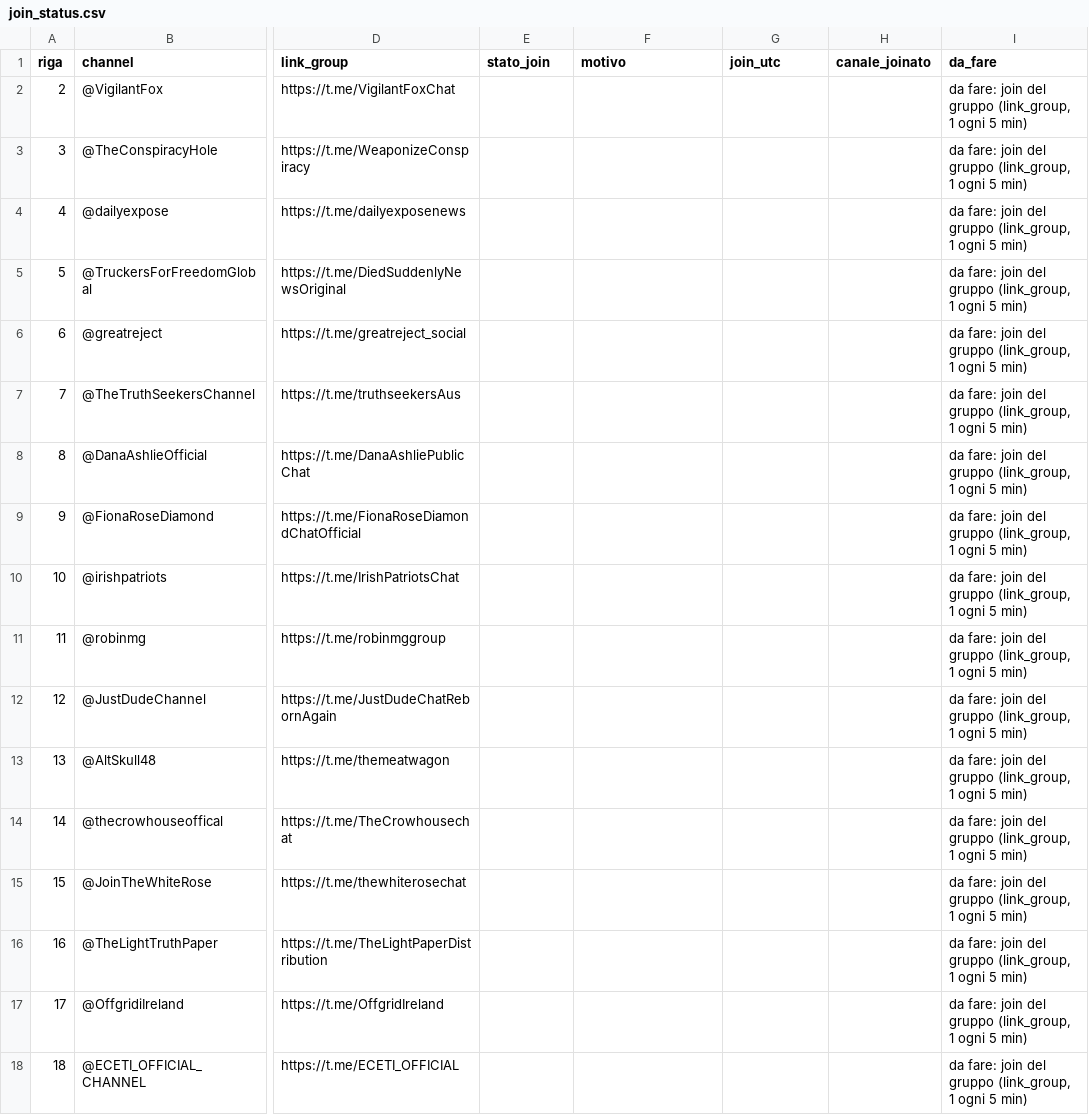
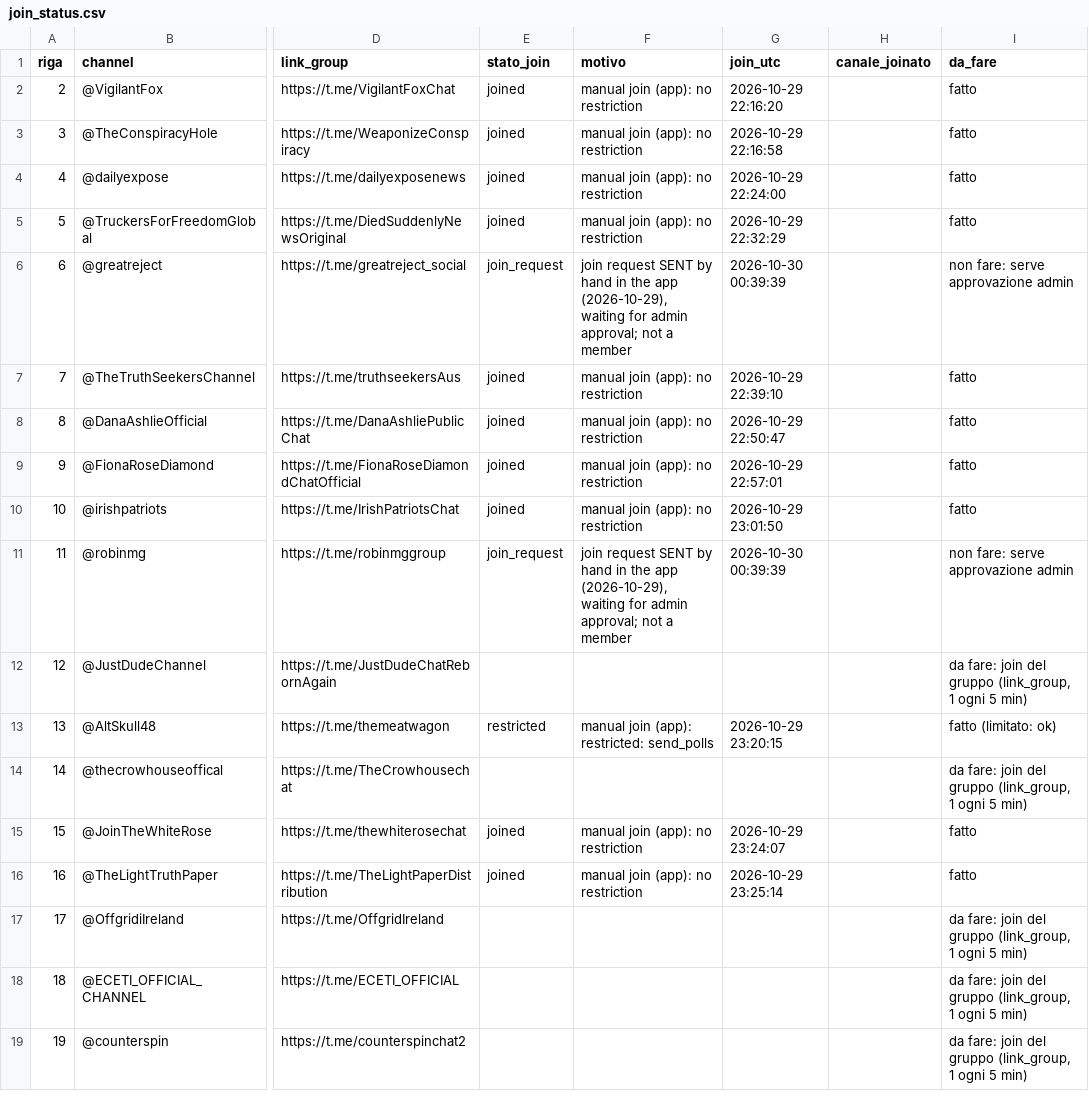
Before and after one commit to riccardo-000/seeing-inside-telegram-groups, a CSV file: data/interim/conspiracy/joins/join_status.csv, drawn as a sheet; only a part is shown, gaps mark what is left out; the shorter side is filled out with more unchanged rows; the diff names each change by its address in the sheet, - before the commit and + after, or states it on an @@ line.

```diff
--- a/data/interim/conspiracy/joins/join_status.csv
+++ b/data/interim/conspiracy/joins/join_status.csv
-E2:E5 (stato_join): (empty)
+E2:E5 (stato_join): joined
-F2:F5 (motivo): (empty)
+F2:F5 (motivo): manual join (app): no restriction
-G2 (join_utc): (empty)
+G2 (join_utc): 2026-10-29 22:16:20
-I2:I5 (da_fare): da fare: join del gruppo (link_group, 1 ogni 5 min)
+I2:I5 (da_fare): fatto
-G3 (join_utc): (empty)
+G3 (join_utc): 2026-10-29 22:16:58
-G4 (join_utc): (empty)
+G4 (join_utc): 2026-10-29 22:24:00
-G5 (join_utc): (empty)
+G5 (join_utc): 2026-10-29 22:32:29
-E6 (stato_join): (empty)
+E6 (stato_join): join_request
-F6 (motivo): (empty)
+F6 (motivo): join request SENT by hand in the app (2026-10-29), waiting for admin approval; not a member
-G6 (join_utc): (empty)
+G6 (join_utc): 2026-10-30 00:39:39
-I6 (da_fare): da fare: join del gruppo (link_group, 1 ogni 5 min)
+I6 (da_fare): non fare: serve approvazione admin
-E7:E10 (stato_join): (empty)
+E7:E10 (stato_join): joined
-F7:F10 (motivo): (empty)
+F7:F10 (motivo): manual join (app): no restriction
-G7 (join_utc): (empty)
+G7 (join_utc): 2026-10-29 22:39:10
-I7:I10 (da_fare): da fare: join del gruppo (link_group, 1 ogni 5 min)
+I7:I10 (da_fare): fatto
-G8 (join_utc): (empty)
+G8 (join_utc): 2026-10-29 22:50:47
-G9 (join_utc): (empty)
+G9 (join_utc): 2026-10-29 22:57:01
-G10 (join_utc): (empty)
+G10 (join_utc): 2026-10-29 23:01:50
-E11 (stato_join): (empty)
+E11 (stato_join): join_request
-F11 (motivo): (empty)
+F11 (motivo): join request SENT by hand in the app (2026-10-29), waiting for admin approval; not a member
-G11 (join_utc): (empty)
+G11 (join_utc): 2026-10-30 00:39:39
-I11 (da_fare): da fare: join del gruppo (link_group, 1 ogni 5 min)
+I11 (da_fare): non fare: serve approvazione admin
-E13 (stato_join): (empty)
+E13 (stato_join): restricted
-F13 (motivo): (empty)
+F13 (motivo): manual join (app): restricted: send_polls
-G13 (join_utc): (empty)
+G13 (join_utc): 2026-10-29 23:20:15
-I13 (da_fare): da fare: join del gruppo (link_group, 1 ogni 5 min)
+I13 (da_fare): fatto (limitato: ok)
-E15:E16 (stato_join): (empty)
+E15:E16 (stato_join): joined
-F15:F16 (motivo): (empty)
+F15:F16 (motivo): manual join (app): no restriction
-G15 (join_utc): (empty)
+G15 (join_utc): 2026-10-29 23:24:07
-I15:I16 (da_fare): da fare: join del gruppo (link_group, 1 ogni 5 min)
+I15:I16 (da_fare): fatto
-G16 (join_utc): (empty)
+G16 (join_utc): 2026-10-29 23:25:14
```
Also changed, not shown: data/interim/conspiracy/joins/joins.csv, data/interim/crypto/joins/join_status.csv, 4 other files.
